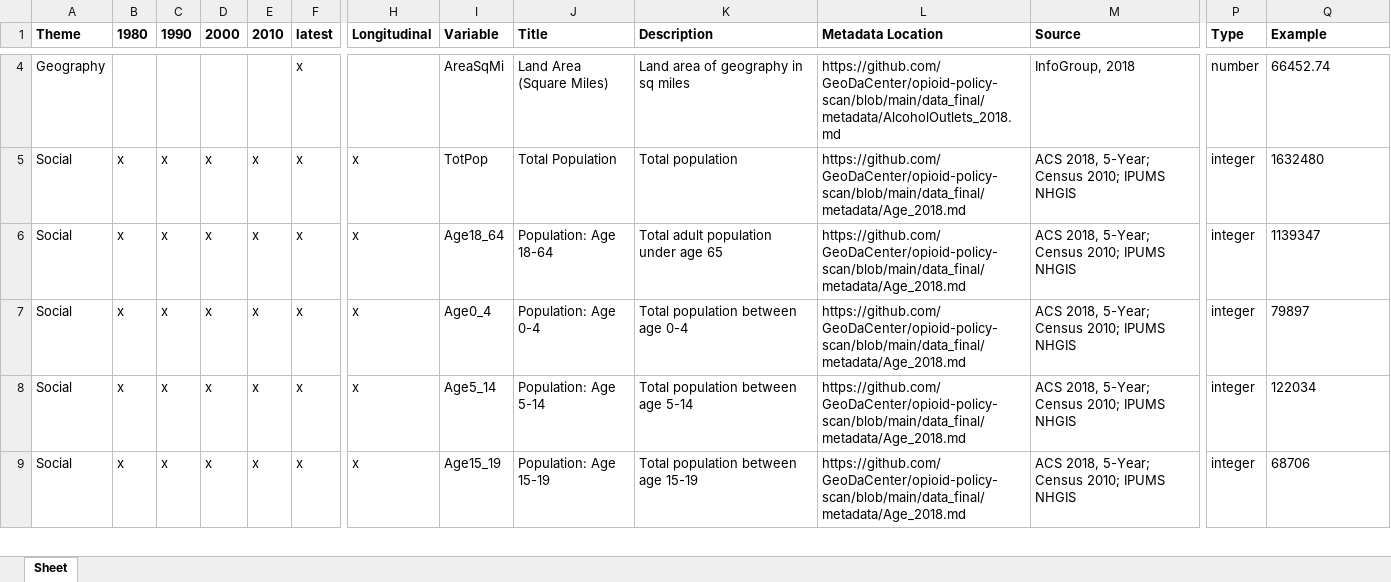
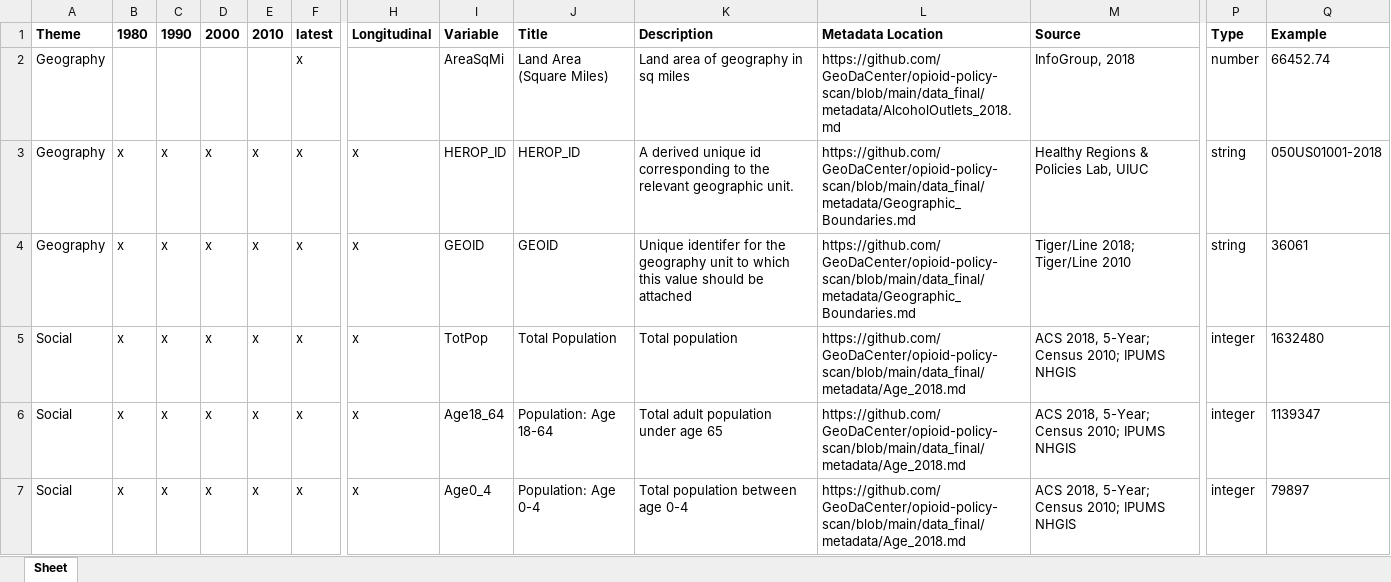
Before and after one commit to GeoDaCenter/opioid-policy-scan, an Excel workbook: data_final/dictionaries/Z_Dict.xlsx, sheet Sheet, drawn as a sheet; only a part is shown, gaps mark what is left out; the shorter side is filled out with more unchanged rows; values as stored, in another font and other column widths than the file's, no borders; rows hold the shown columns only; the diff covers the shown part only; the diff names each change by its address in the sheet, - before the commit and + after, or states it on an @@ line.

```diff
--- a/data_final/dictionaries/Z_Dict.xlsx (sheet Sheet)
+++ b/data_final/dictionaries/Z_Dict.xlsx (sheet Sheet)
+row 3: Geography | x | x | x | x | x | x | HEROP_ID | HEROP_ID | A derived unique id corresponding to the relevant geographic unit. | https://github.com/GeoDaCenter/opioid-policy-scan/blob/main/data_final/metadata/Geographic_Boundaries.md | Healthy Regions & Policies Lab, UIUC | string | 050US01001-2018
+row 4: Geography | x | x | x | x | x | x | GEOID | GEOID | Unique identifer for the geography unit to which this value should be attached | https://github.com/GeoDaCenter/opioid-policy-scan/blob/main/data_final/metadata/Geographic_Boundaries.md | Tiger/Line 2018; Tiger/Line 2010 | string | 36061
```
Also changed, not shown: 1 added row and 3 removed rows elsewhere in this sheet, data_final/dictionaries/C_Dict.xlsx, data_final/dictionaries/S_Dict.xlsx, 1 other file.
